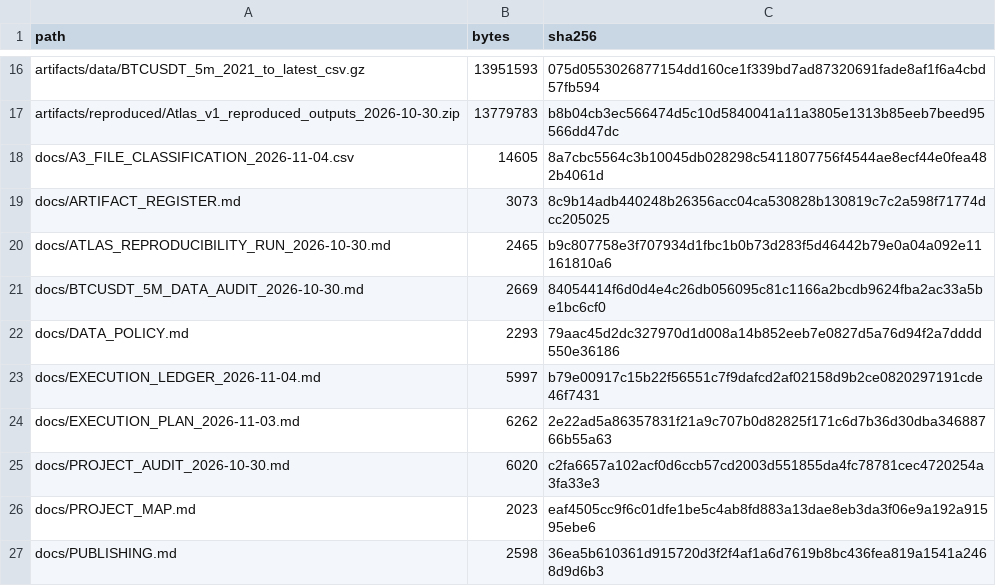
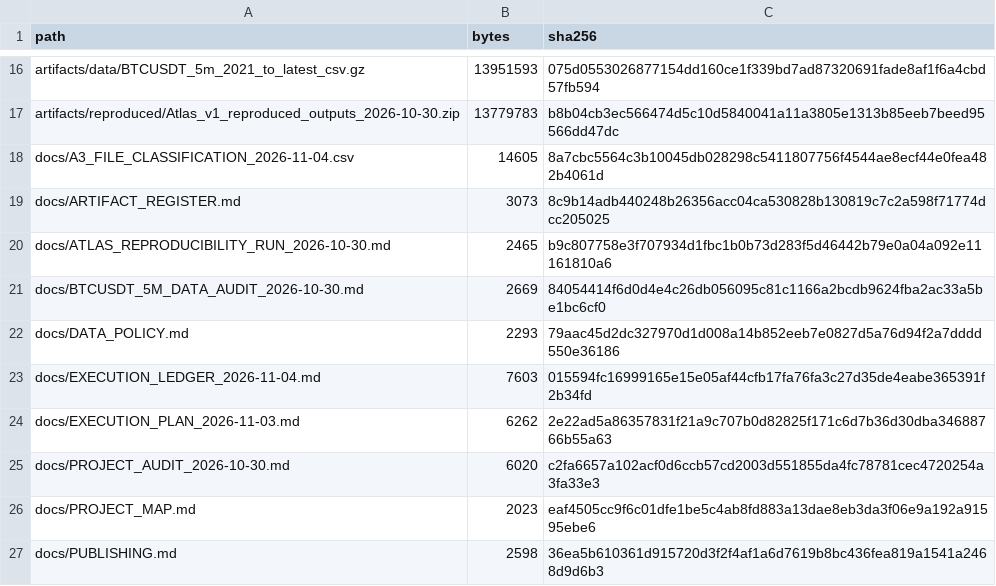
Before and after one commit to aminshahsaheb/btc-signal-lab, a CSV file: docs/FILE_INVENTORY_SHA256.csv, drawn as a sheet; only a part is shown, gaps mark what is left out.

Commit message:
chore: refresh ledger checksum in inventory

```diff
--- a/docs/FILE_INVENTORY_SHA256.csv
+++ b/docs/FILE_INVENTORY_SHA256.csv
@@ -22,3 +22,3 @@ docs/BTCUSDT_5M_DATA_AUDIT_2026-10-30.md,2669,84054414f6d0d4e4c26db056095c81c116
 docs/DATA_POLICY.md,2293,79aac45d2dc327970d1d008a14b852eeb7e0827d5a76d94f2a7dddd550e36186
-docs/EXECUTION_LEDGER_2026-11-04.md,5997,b79e00917c15b22f56551c7f9dafcd2af02158d9b2ce0820297191cde46f7431
+docs/EXECUTION_LEDGER_2026-11-04.md,7603,015594fc16999165e15e05af44cfb17fa76fa3c27d35de4eabe365391f2b34fd
 docs/EXECUTION_PLAN_2026-11-03.md,6262,2e22ad5a86357831f21a9c707b0d82825f171c6d7b36d30dba34688766b55a63
```
